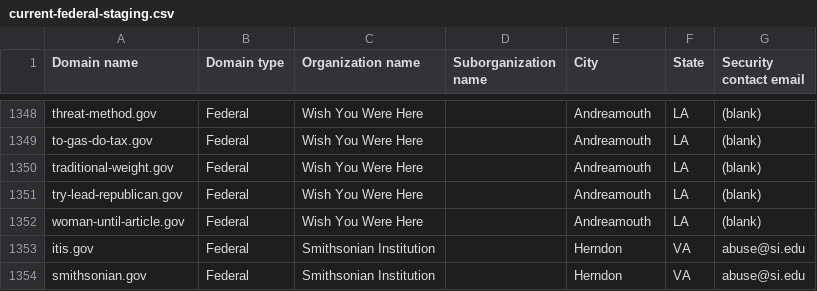
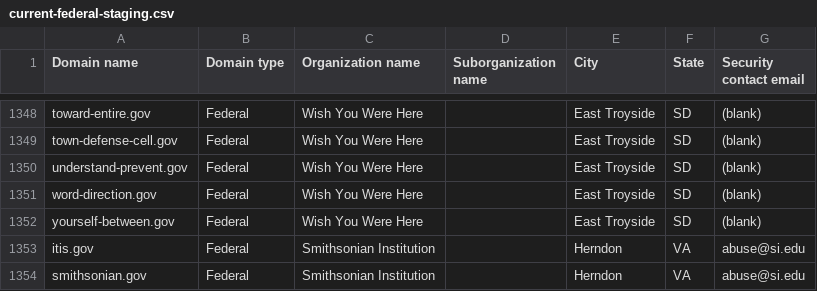
Before and after one commit to cisagov/dotgov-data-staging, a CSV file: current-federal-staging.csv, drawn as a sheet; only a part is shown, gaps mark what is left out; the diff covers the shown part only; the diff names each change by its address in the sheet, - before the commit and + after, or states it on an @@ line.

```diff
--- a/current-federal-staging.csv
+++ b/current-federal-staging.csv
-A1348 (Domain name): threat-method.gov
+A1348 (Domain name): toward-entire.gov
-E1348:E1352 (City): Andreamouth
+E1348:E1352 (City): East Troyside
-F1348:F1352 (State): LA
+F1348:F1352 (State): SD
-A1349 (Domain name): to-gas-do-tax.gov
+A1349 (Domain name): town-defense-cell.gov
-A1350 (Domain name): traditional-weight.gov
+A1350 (Domain name): understand-prevent.gov
-A1351 (Domain name): try-lead-republican.gov
+A1351 (Domain name): word-direction.gov
-A1352 (Domain name): woman-until-article.gov
+A1352 (Domain name): yourself-between.gov
```
Also changed, not shown: 81 edited cells elsewhere in this file, 1 other file.
